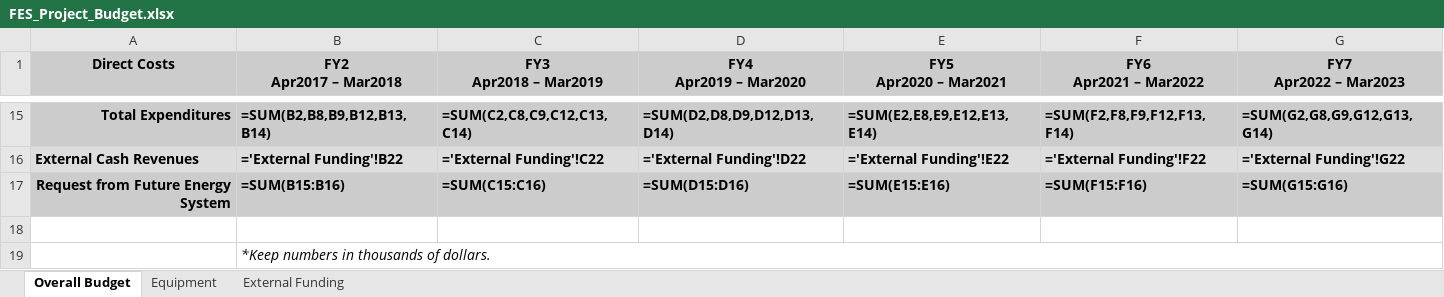
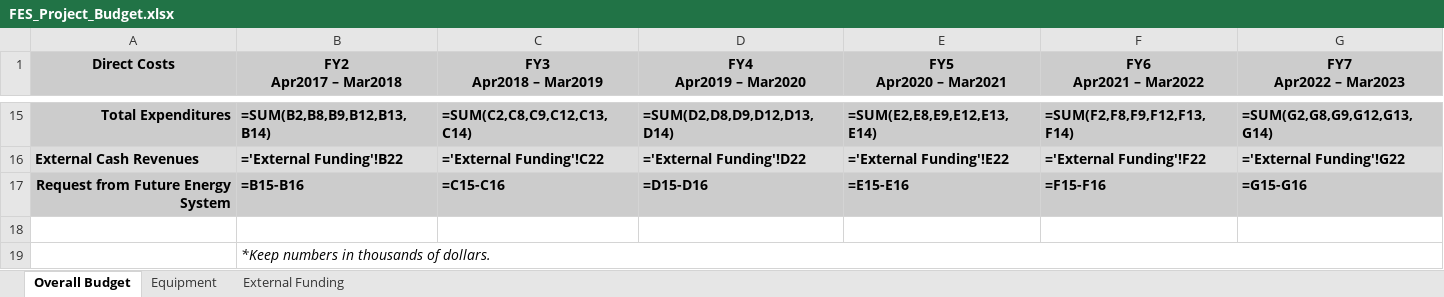
Before and after one commit to UniversityOfAlberta/GrandForum, an Excel workbook: data/FES_Project_Budget.xlsx, sheet Overall Budget, drawn as a sheet; only a part is shown, gaps mark what is left out; values as stored, in another font and other column widths than the file's, no borders; formulas are shown in place of their values; the diff covers the shown part only; the diff names each change by its address in the sheet, - before the commit and + after, or states it on an @@ line.

Commit message:
-Fixes to budget
Former-commit-id: 8b673538c41ce5164365af61712a7a34bc9c05c0

```diff
--- a/data/FES_Project_Budget.xlsx (sheet Overall Budget)
+++ b/data/FES_Project_Budget.xlsx (sheet Overall Budget)
-B17 (FY2 Apr2017 – Mar2018): =SUM(B15:B16)
+B17 (FY2 Apr2017 – Mar2018): =B15-B16
-C17 (FY3 Apr2018 – Mar2019): =SUM(C15:C16)
+C17 (FY3 Apr2018 – Mar2019): =C15-C16
-D17 (FY4 Apr2019 – Mar2020): =SUM(D15:D16)
+D17 (FY4 Apr2019 – Mar2020): =D15-D16
-E17 (FY5 Apr2020 – Mar2021): =SUM(E15:E16)
+E17 (FY5 Apr2020 – Mar2021): =E15-E16
-F17 (FY6 Apr2021 – Mar2022): =SUM(F15:F16)
+F17 (FY6 Apr2021 – Mar2022): =F15-F16
-G17 (FY7 Apr2022 – Mar2023): =SUM(G15:G16)
+G17 (FY7 Apr2022 – Mar2023): =G15-G16
```
Also changed, not shown: 1 edited cell elsewhere in this sheet.
